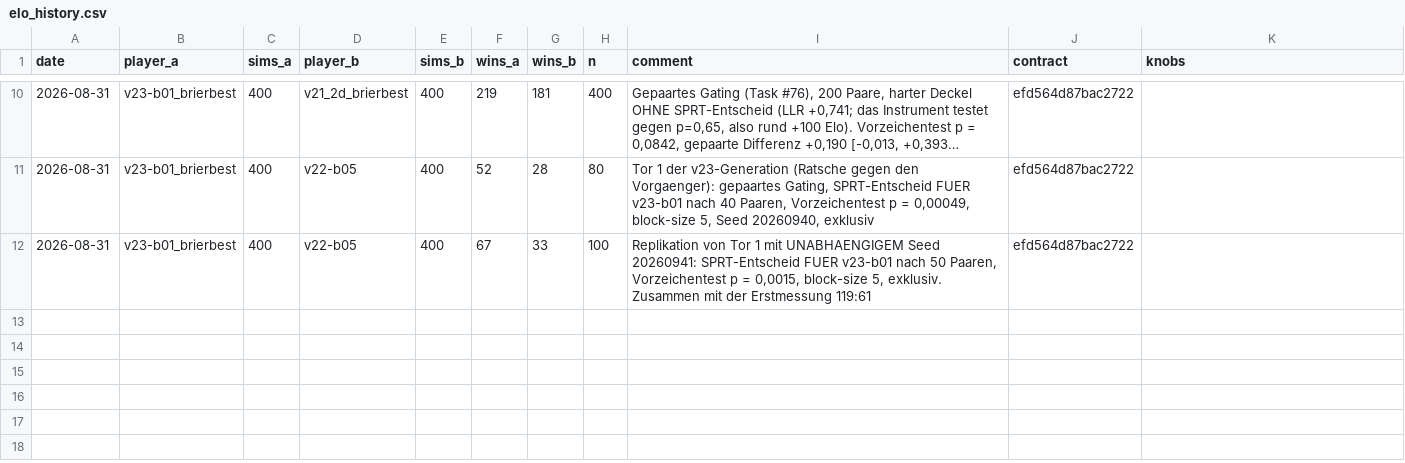
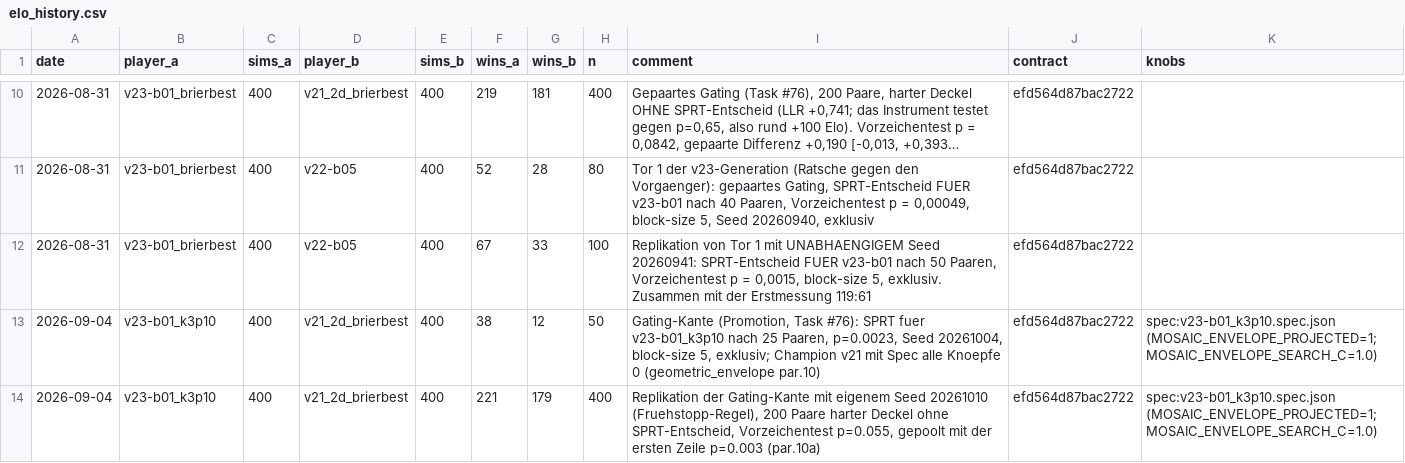
Before and after one commit to artfox1985/mosaic-AI, a CSV file: evaluations/elo_history.csv, drawn as a sheet; only a part is shown, gaps mark what is left out; long unchanged cells end in ….

```diff
--- a/evaluations/elo_history.csv
+++ b/evaluations/elo_history.csv
@@ -12 +12,3 @@ date,player_a,sims_a,player_b,sims_b,wins_a,wins_b,n,comment,contract,knobs
 2026-08-31,v23-b01_brierbest,400,v22-b05,400,67,33,100,"Replikation von Tor 1 mit UNABHAENGIGEM Seed 20260941: SPRT-Entscheid FUER v23-b01 nach 50 Paaren, Vorzeichentest p = 0,0015, block-size 5, exklusiv. Zusammen mit der Erstmessung 119:61",efd564d87bac2722,
+2026-09-04,v23-b01_k3p10,400,v21_2d_brierbest,400,38,12,50,"Gating-Kante (Promotion, Task #76): SPRT fuer v23-b01_k3p10 nach 25 Paaren, p=0.0023, Seed 20261004, block-size 5, exklusiv; Champion v21 mit Spec alle Knoepfe 0 (geometric_envelope par.10)",efd564d87bac2722,spec:v23-b01_k3p10.spec.json (MOSAIC_ENVELOPE_PROJECTED=1;MOSAIC_ENVELOPE_SEARCH_C=1.0)
+2026-09-04,v23-b01_k3p10,400,v21_2d_brierbest,400,221,179,400,"Replikation der Gating-Kante mit eigenem Seed 20261010 (Fruehstopp-Regel), 200 Paare harter Deckel ohne SPRT-Entscheid, Vorzeichentest p=0.055, gepoolt mit der ersten Zeile p=0.003 (par.10a)",efd564d87bac2722,spec:v23-b01_k3p10.spec.json (MOSAIC_ENVELOPE_PROJECTED=1;MOSAIC_ENVELOPE_SEARCH_C=1.0)
```
Also changed, not shown: 3 other files.
